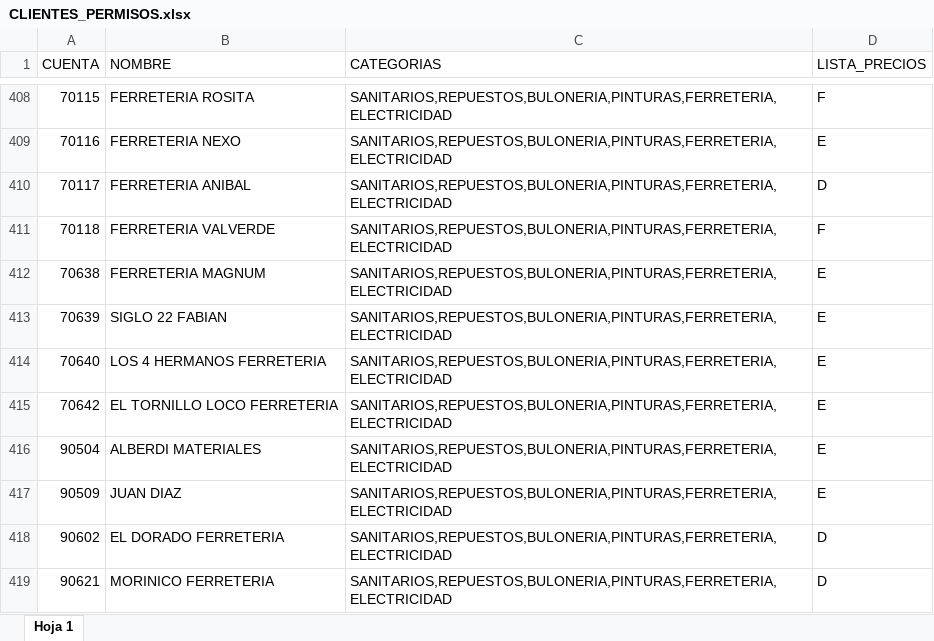
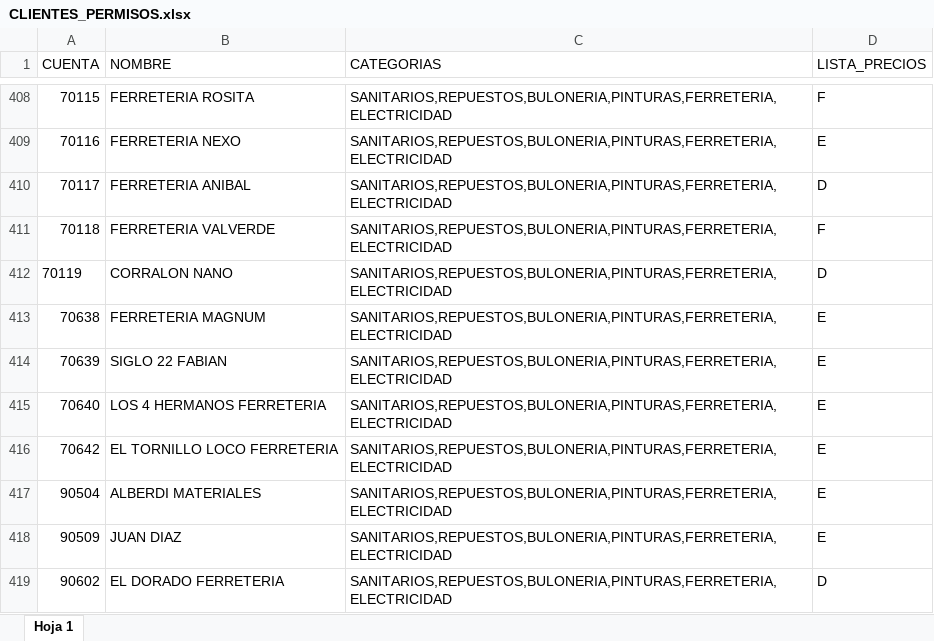
Before and after one commit to ferremax-cat/pinterest-f, an Excel workbook: excel/CLIENTES_PERMISOS.xlsx, sheet Hoja 1, drawn as a sheet; only a part is shown, gaps mark what is left out; the shorter side is filled out with more unchanged rows; values as stored, in another font and other column widths than the file's, no borders; conditional formats not drawn; the diff names each change by its address in the sheet, - before the commit and + after, or states it on an @@ line.

```diff
--- a/excel/CLIENTES_PERMISOS.xlsx (sheet Hoja 1)
+++ b/excel/CLIENTES_PERMISOS.xlsx (sheet Hoja 1)
+row 412: 70119 | CORRALON NANO | SANITARIOS,REPUESTOS,BULONERIA,PINTURAS,FERRETERIA,ELECTRICIDAD | D
```
Also changed, not shown: excel/GRUPOS_CLIENTES.xlsx, excel/usuarios_funcionalidades.xlsx, 6 other files.
